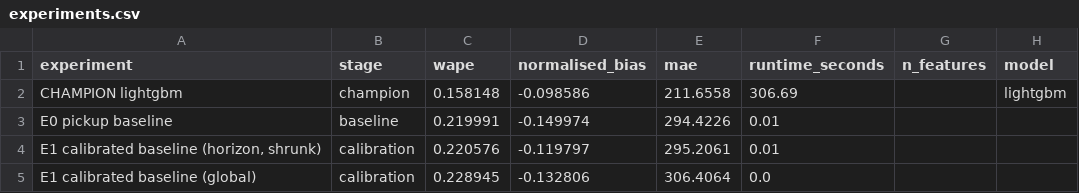
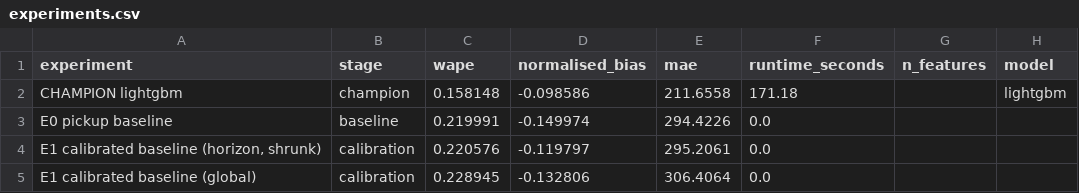
Before and after one commit to novo-official/novo-pulse, a CSV file: artifacts/pol4/experiments.csv, drawn as a sheet; only a part is shown; the diff names each change by its address in the sheet, - before the commit and + after, or states it on an @@ line.

```diff
--- a/artifacts/pol4/experiments.csv
+++ b/artifacts/pol4/experiments.csv
-F2 (runtime_seconds): 306.69
+F2 (runtime_seconds): 171.18
-F3:F4 (runtime_seconds): 0.01
+F3:F4 (runtime_seconds): 0.0
```
Also changed, not shown: 28 other files.
